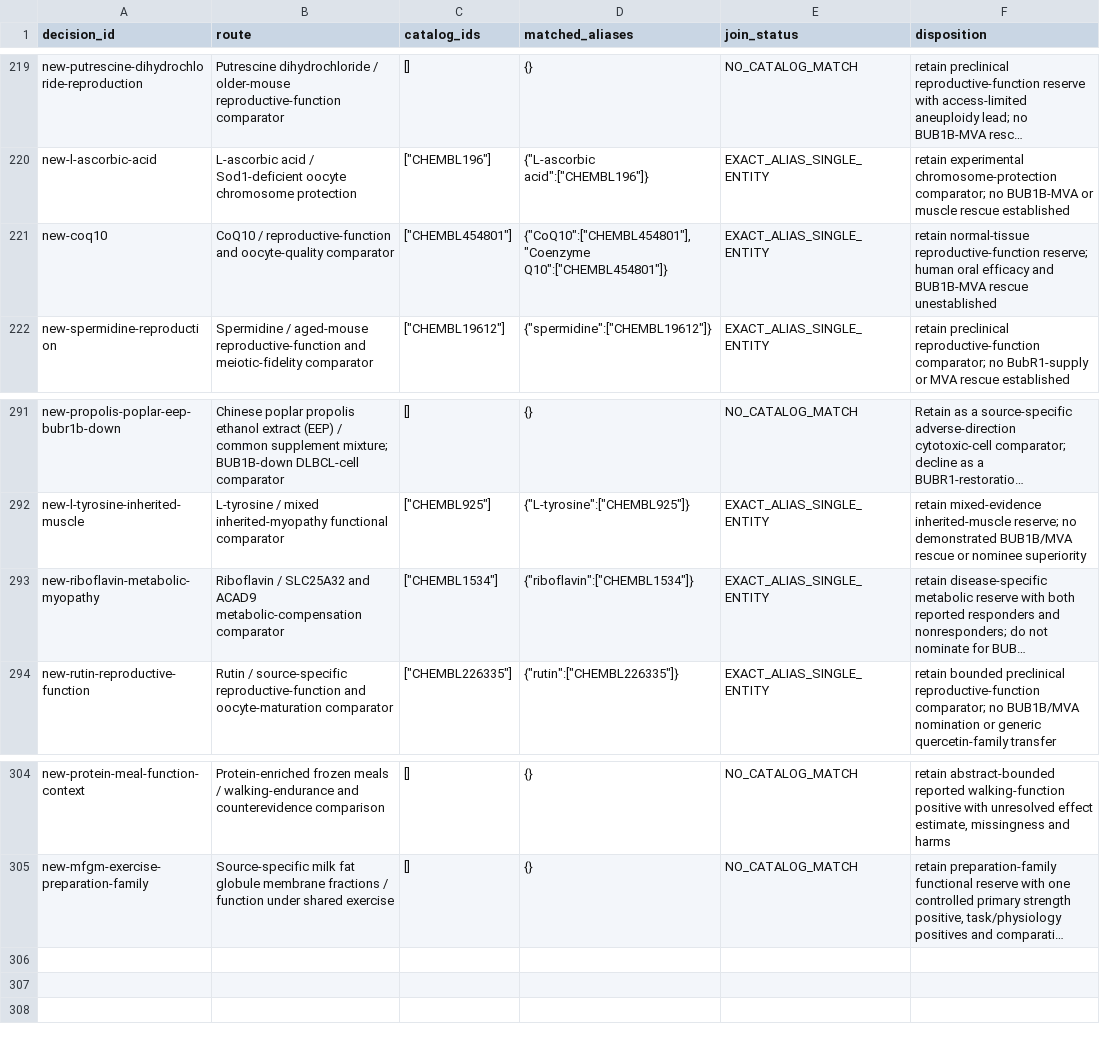
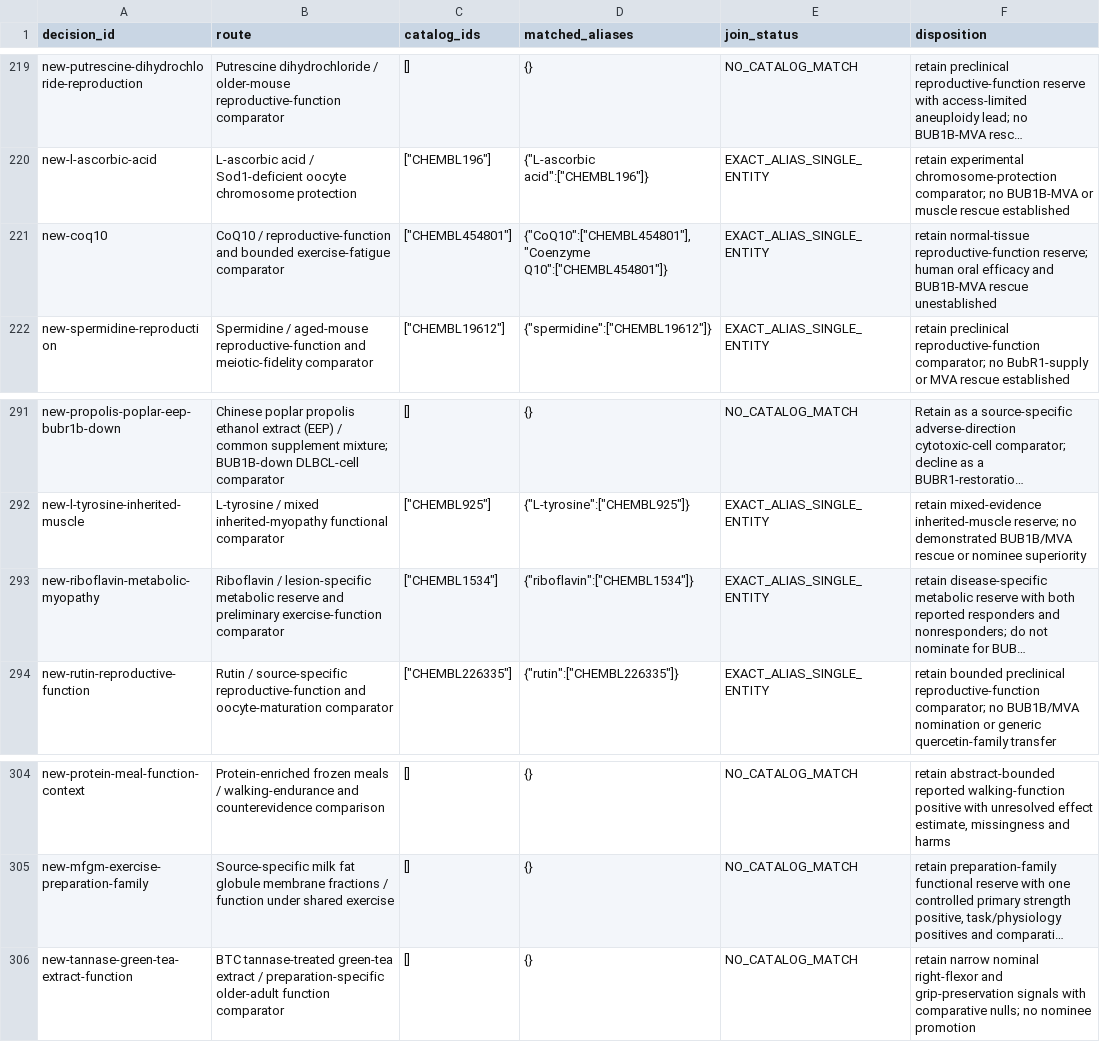
Before and after one commit to EternaPeptix/mva-hackathon, a TSV file: workflow/track2-drug-census/decision-alias-joins.tsv, drawn as a sheet; only a part is shown, gaps mark what is left out; long unchanged cells end in …; the diff names each change by its address in the sheet, - before the commit and + after, or states it on an @@ line.

Commit message:
Accept outcome-first batch14 and qualify bounded common-compound followups

```diff
--- a/workflow/track2-drug-census/decision-alias-joins.tsv
+++ b/workflow/track2-drug-census/decision-alias-joins.tsv
-B221 (route): …reproductive-function and oocyte-quality comparator
+B221 (route): …reproductive-function and bounded exercise-fatigue comparator
-B293 (route): Riboflavin / SLC25A32 and ACAD9 metabolic-compensation comparator
+B293 (route): Riboflavin / lesion-specific metabolic reserve and preliminary exercise-function comparator
+row 306: new-tannase-green-tea-extract-function | BTC tannase-treated green-tea extract / preparation-specific older-adult function comparator | [] | {} | NO_CATALOG_MATCH | retain narrow nominal right-flexor and grip-preservation signals with comparative nulls; no nominee promotion
```
Also changed, not shown: 18 other files.
